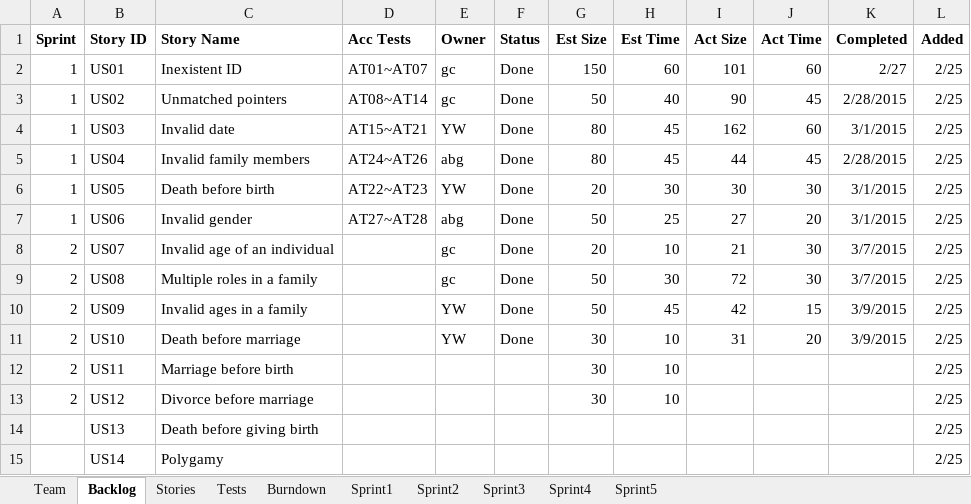
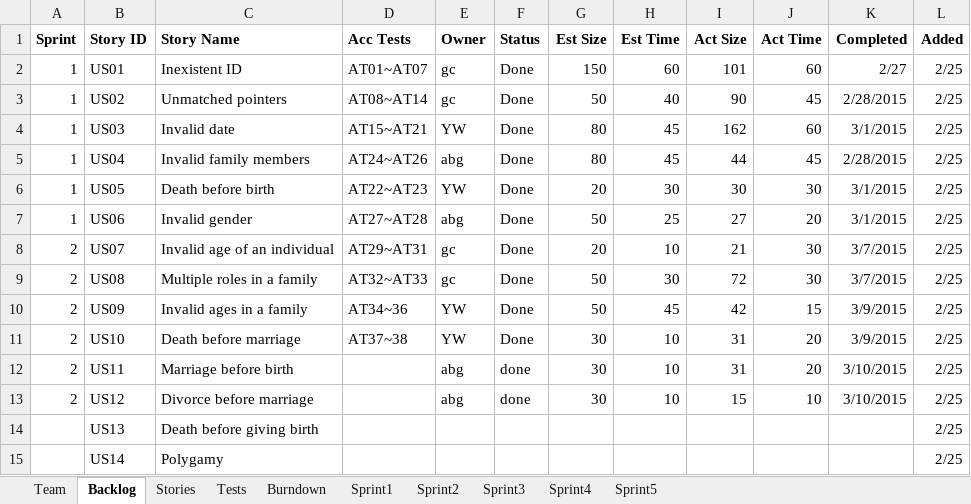
Before and after one commit to LSYanJun/SSW555tm052015s, an Excel workbook: Team05Report.xlsx, sheet Backlog, drawn as a sheet; only a part is shown; values as stored, in another font and other column widths than the file's, no borders; the diff names each change by its address in the sheet, - before the commit and + after, or states it on an @@ line.

```diff
--- a/Team05Report.xlsx (sheet Backlog)
+++ b/Team05Report.xlsx (sheet Backlog)
-D8 (Acc Tests): (empty)
+D8 (Acc Tests): AT29~AT31
-D9 (Acc Tests): (empty)
+D9 (Acc Tests): AT32~AT33
-D10 (Acc Tests): (empty)
+D10 (Acc Tests): AT34~36
-D11 (Acc Tests): (empty)
+D11 (Acc Tests): AT37~38
-E12:E13 (Owner): (empty)
+E12:E13 (Owner): abg
-F12:F13 (Status): (empty)
+F12:F13 (Status): done
-I12 (Act Size): (empty)
+I12 (Act Size): 31
-J12 (Act Time): (empty)
+J12 (Act Time): 20
-K12:K13 (Completed): (empty)
+K12:K13 (Completed): 3/10/2015
-I13 (Act Size): (empty)
+I13 (Act Size): 15
-J13 (Act Time): (empty)
+J13 (Act Time): 10
```
Also changed, not shown: sheet Tests, sheet Sprint2, sheet Burndown, sheet Stories, formulas that keep their value, charts or pictures, 19 other files.
